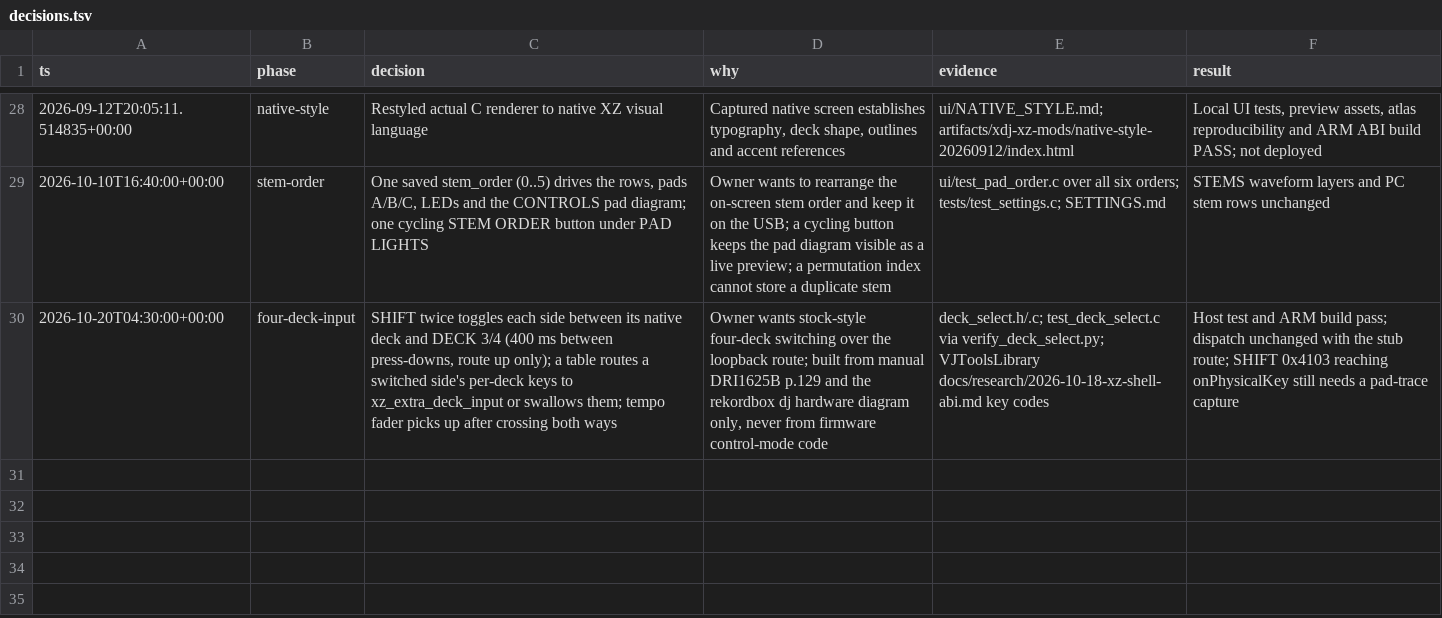
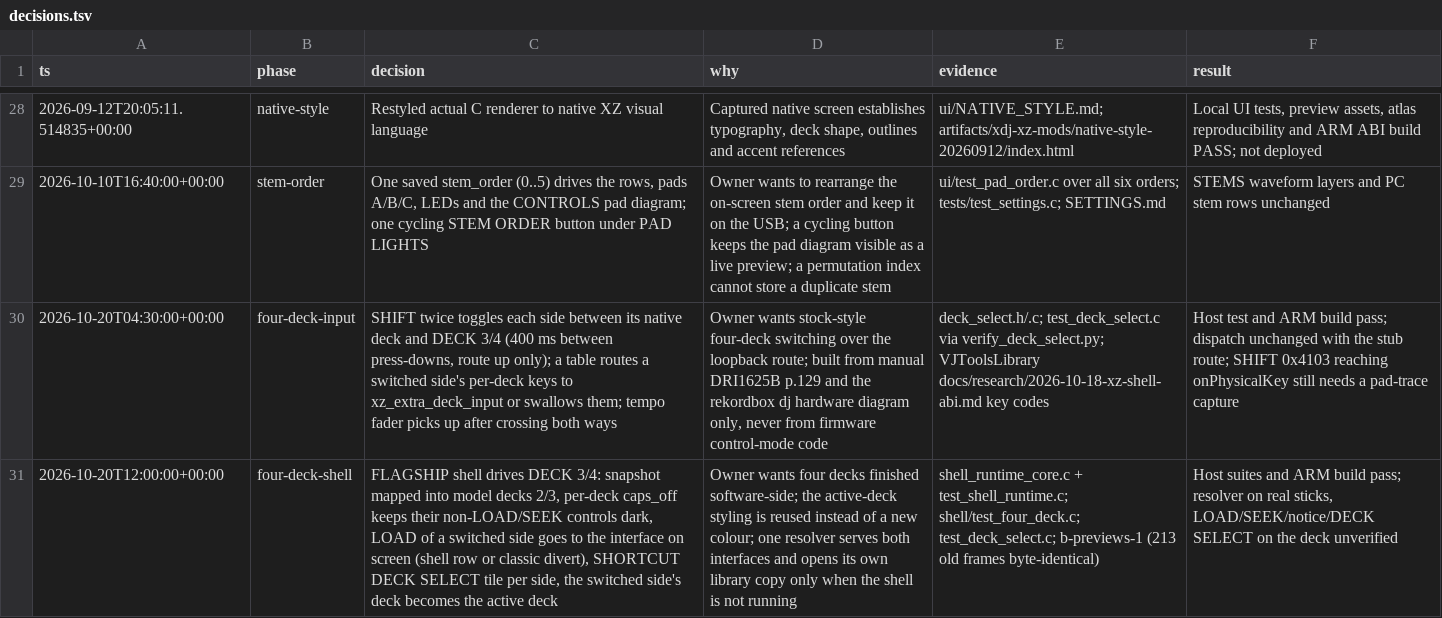
Before and after one commit to OpticMystic/XZ-Mods, a TSV file: source/xdj-xz-toolkit/mods/decisions.tsv, drawn as a sheet; only a part is shown, gaps mark what is left out; the diff names each change by its address in the sheet, - before the commit and + after, or states it on an @@ line.

Commit message:
Decision log: the FLAGSHIP shell drives DECK 3 / DECK 4

```diff
--- a/source/xdj-xz-toolkit/mods/decisions.tsv
+++ b/source/xdj-xz-toolkit/mods/decisions.tsv
+row 31: 2026-10-20T12:00:00+00:00 | four-deck-shell | FLAGSHIP shell drives DECK 3/4: snapshot mapped into model decks 2/3, per-deck caps_off keeps their non-LOAD/SEEK controls dark, LOAD of a switched side goes to the interface on screen (shell row or classic divert), SHORTCUT DECK SELECT tile per side, the switched side's deck becomes the active deck | Owner wants four decks finished software-side; the active-deck styling is reused instead of a new colour; one resolver serves both interfaces and opens its own library copy only when the shell is not running | shell_runtime_core.c + test_shell_runtime.c; shell/test_four_deck.c; test_deck_select.c; b-previews-1 (213 old frames byte-identical) | Host suites and ARM build pass; resolver on real sticks, LOAD/SEEK/notice/DECK SELECT on the deck unverified
```
